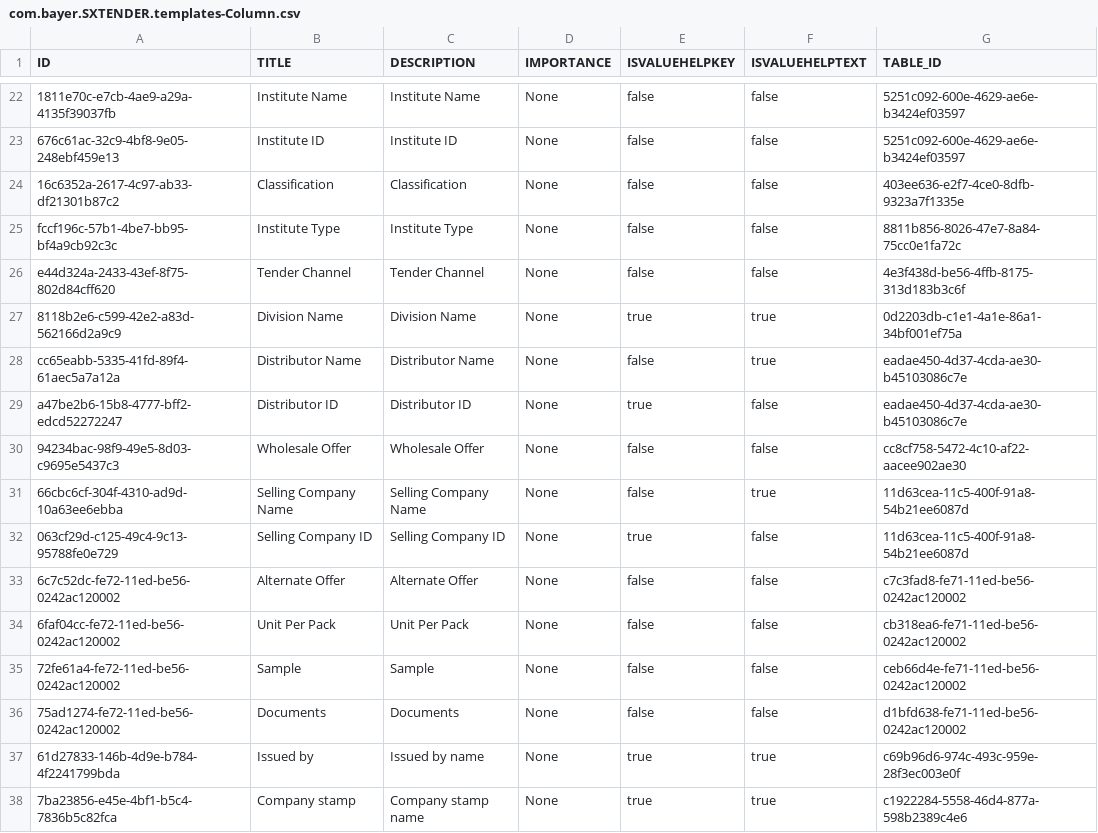
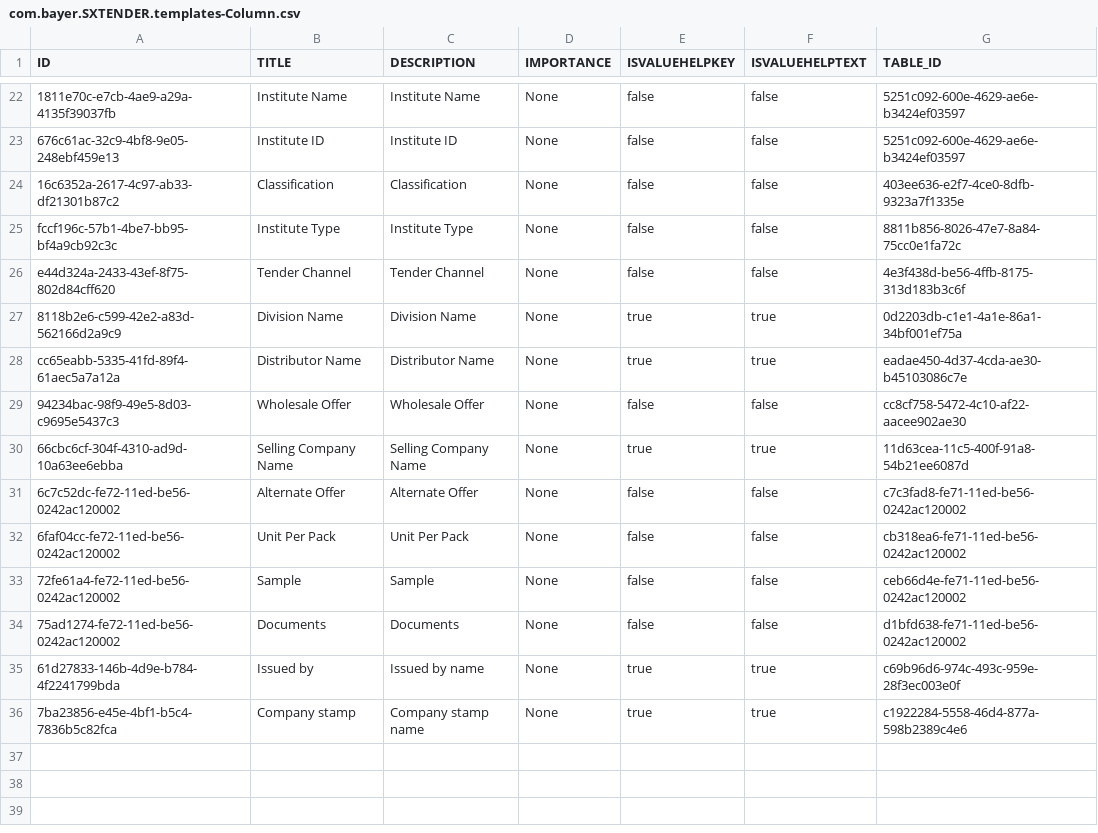
Before and after one commit to mandar-velankar/FAST_UI_TEMPLATES, a CSV file: db/data/com.bayer.SXTENDER.templates-Column.csv, drawn as a sheet; only a part is shown, gaps mark what is left out.

```diff
--- a/db/data/com.bayer.SXTENDER.templates-Column.csv
+++ b/db/data/com.bayer.SXTENDER.templates-Column.csv
@@ -27,7 +27,5 @@ e44d324a-2433-43ef-8f75-802d84cff620;Tender Channel;Tender Channel;None;false;fa
 8118b2e6-c599-42e2-a83d-562166d2a9c9;Division Name;Division Name;None;true;true;0d2203db-c1e1-4a1e-86a1-34bf001ef75a
-cc65eabb-5335-41fd-89f4-61aec5a7a12a;Distributor Name;Distributor Name;None;false;true;eadae450-4d37-4cda-ae30-b45103086c7e
-a47be2b6-15b8-4777-bff2-edcd52272247;Distributor ID;Distributor ID;None;true;false;eadae450-4d37-4cda-ae30-b45103086c7e
+cc65eabb-5335-41fd-89f4-61aec5a7a12a;Distributor Name;Distributor Name;None;true;true;eadae450-4d37-4cda-ae30-b45103086c7e
 94234bac-98f9-49e5-8d03-c9695e5437c3;Wholesale Offer;Wholesale Offer;None;false;false;cc8cf758-5472-4c10-af22-aacee902ae30
-66cbc6cf-304f-4310-ad9d-10a63ee6ebba;Selling Company Name;Selling Company Name;None;false;true;11d63cea-11c5-400f-91a8-54b21ee6087d
-063cf29d-c125-49c4-9c13-95788fe0e729;Selling Company ID;Selling Company ID;None;true;false;11d63cea-11c5-400f-91a8-54b21ee6087d
+66cbc6cf-304f-4310-ad9d-10a63ee6ebba;Selling Company Name;Selling Company Name;None;true;true;11d63cea-11c5-400f-91a8-54b21ee6087d
 6c7c52dc-fe72-11ed-be56-0242ac120002;Alternate Offer;Alternate Offer;None;false;false;c7c3fad8-fe71-11ed-be56-0242ac120002
```
Also changed, not shown: db/data/com.bayer.SXTENDER.templates-Control.csv, db/data/com.bayer.SXTENDER.templates-Properties.csv.
